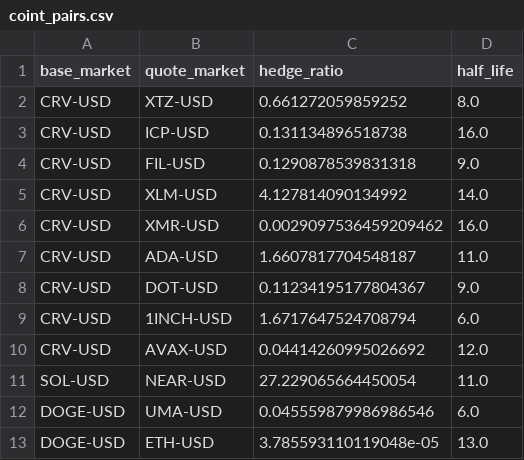
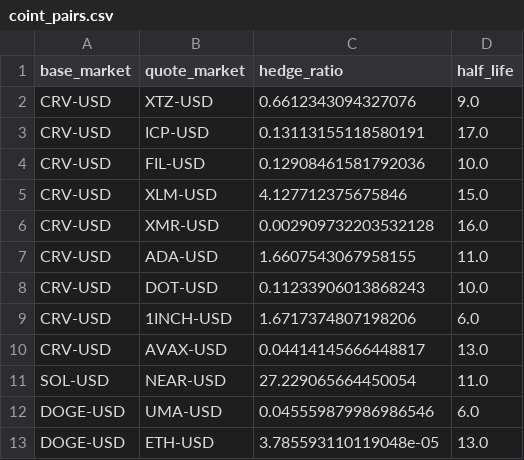
Before and after one commit to alvarodlv/DYDX-Pairs, a CSV file: program/coint_pairs.csv, drawn as a sheet; only a part is shown; the diff covers the shown part only.

```diff
--- a/program/coint_pairs.csv
+++ b/program/coint_pairs.csv
@@ -1,11 +1,11 @@
 base_market,quote_market,hedge_ratio,half_life
-CRV-USD,XTZ-USD,0.661272059859252,8.0
-CRV-USD,ICP-USD,0.131134896518738,16.0
-CRV-USD,FIL-USD,0.1290878539831318,9.0
-CRV-USD,XLM-USD,4.127814090134992,14.0
-CRV-USD,XMR-USD,0.0029097536459209462,16.0
-CRV-USD,ADA-USD,1.6607817704548187,11.0
-CRV-USD,DOT-USD,0.11234195177804367,9.0
-CRV-USD,1INCH-USD,1.6717647524708794,6.0
-CRV-USD,AVAX-USD,0.04414260995026692,12.0
+CRV-USD,XTZ-USD,0.6612343094327076,9.0
+CRV-USD,ICP-USD,0.13113155118580191,17.0
+CRV-USD,FIL-USD,0.12908461581792036,10.0
+CRV-USD,XLM-USD,4.127712375675846,15.0
+CRV-USD,XMR-USD,0.002909732203532128,16.0
+CRV-USD,ADA-USD,1.6607543067958155,11.0
+CRV-USD,DOT-USD,0.11233906013868243,10.0
+CRV-USD,1INCH-USD,1.6717374807198206,6.0
+CRV-USD,AVAX-USD,0.04414145666448817,13.0
 SOL-USD,NEAR-USD,27.229065664450054,11.0
```
Also changed, not shown: 2 removed rows and 25 edited cells elsewhere in this file, 5 other files.
